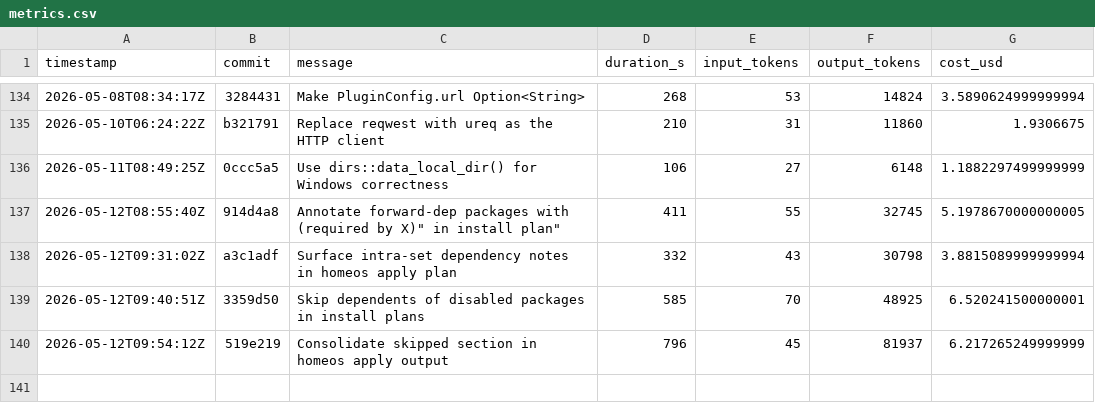
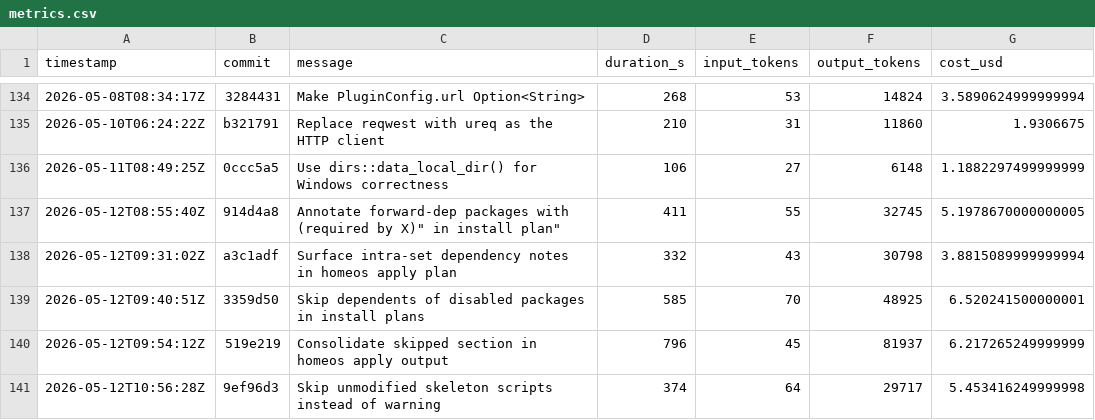
Before and after one commit to hainet50b/homeos, a CSV file: metrics.csv, drawn as a sheet; only a part is shown, gaps mark what is left out.

Commit message:
Add metrics.csv for Ralph Loop run

```diff
--- a/metrics.csv
+++ b/metrics.csv
@@ -140 +140,2 @@ timestamp,commit,message,duration_s,input_tokens,output_tokens,cost_usd
 2026-05-12T09:54:12Z,519e219,"Consolidate skipped section in homeos apply output",796,45,81937,6.217265249999999
+2026-05-12T10:56:28Z,9ef96d3,"Skip unmodified skeleton scripts instead of warning",374,64,29717,5.453416249999998
```
